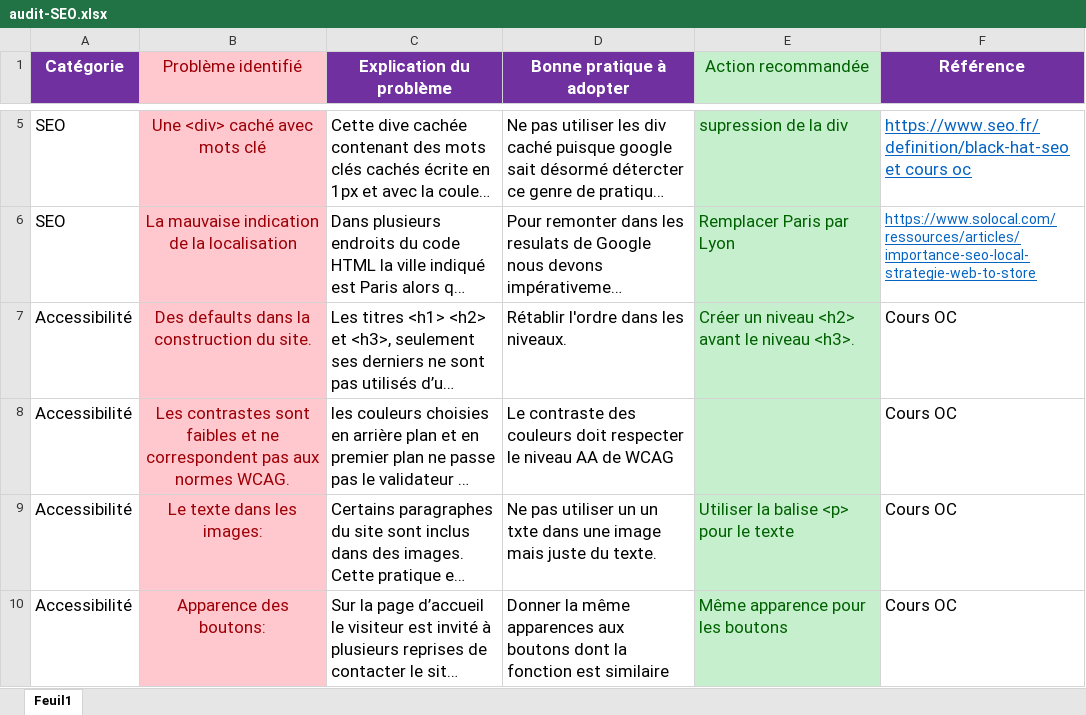
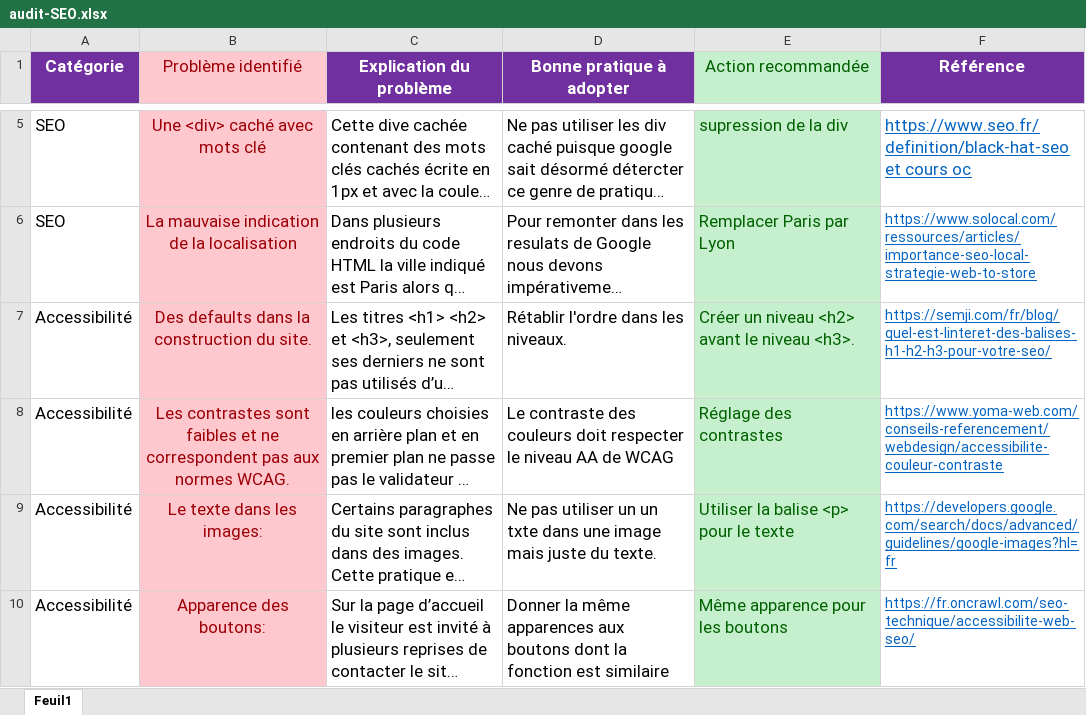
Before and after one commit to LamiaeR/La-Panthere, an Excel workbook: audit-SEO.xlsx, sheet Feuil1, drawn as a sheet; only a part is shown, gaps mark what is left out; long unchanged cells end in …; values as stored, in another font and other column widths than the file's, no borders; the diff names each change by its address in the sheet, - before the commit and + after, or states it on an @@ line.

Commit message:
mise à jour xlsx

```diff
--- a/audit-SEO.xlsx (sheet Feuil1)
+++ b/audit-SEO.xlsx (sheet Feuil1)
-F7 (Référence): Cours OC
+F7 (Référence): https://semji.com/fr/blog/quel-est-linteret-des-balises-h1-h2-h3-pour-votre-seo/
@@ F7:F10 underline: off → on, text colour: black → #0563C1, text size: smaller @@
-E8 (Action recommandée): (empty)
+E8 (Action recommandée): Réglage des contrastes
-F8 (Référence): Cours OC
+F8 (Référence): https://www.yoma-web.com/conseils-referencement/webdesign/accessibilite-couleur-contraste
-F9 (Référence): Cours OC
+F9 (Référence): https://developers.google.com/search/docs/advanced/guidelines/google-images?hl=fr
-F10 (Référence): Cours OC
+F10 (Référence): https://fr.oncrawl.com/seo-technique/accessibilite-web-seo/
```
